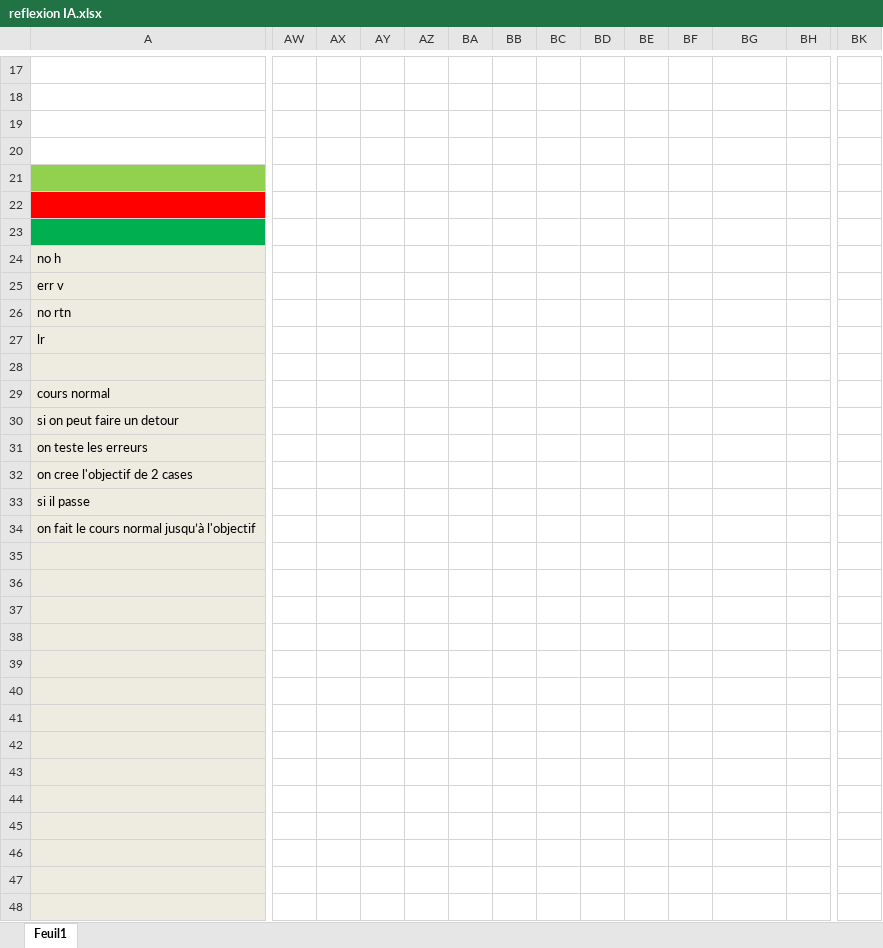
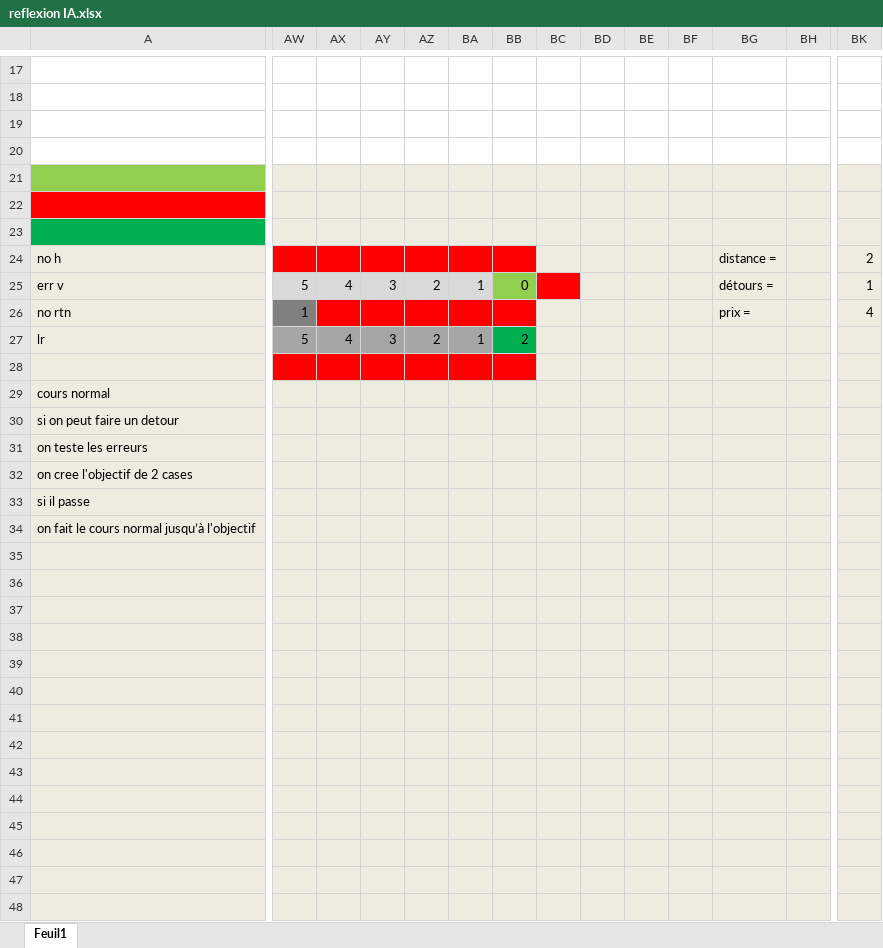
Before and after one commit to 13241/kaaAIproject, an Excel workbook: reflexion IA.xlsx, sheet Feuil1, drawn as a sheet; only a part is shown, gaps mark what is left out; values as stored, in another font and other column widths than the file's, no borders; removed rows and columns are numbered as before the commit, all else as after; rows hold the shown columns only; the diff covers the shown part only; the diff names each change by its address in the sheet, - before the commit and + after, or states it on an @@ line.

```diff
--- a/reflexion IA.xlsx (sheet Feuil1)
+++ b/reflexion IA.xlsx (sheet Feuil1)
-AW21:BK23 fill: none
+AW21:BK23 fill: #EEECE1
-AW24:BB24 fill: none
+AW24:BB24 fill: #FF0000
-BC24:BK24 fill: none
+BC24:BK24 fill: #EEECE1
-BG24: (empty)
+BG24: distance =
-BK24: (empty)
+BK24: 2
-row 25: err v
+row 25: err v | 5 | 4 | 3 | 2 | 1 | 0 |  |  |  |  | détours = |  | 1
-AW26: (empty)
+AW26: 1
-AW26 fill: none
+AW26 fill: #808080
-AX26:BB26 fill: none
+AX26:BB26 fill: #FF0000
-BC26:BK26 fill: none
+BC26:BK26 fill: #EEECE1
-BG26: (empty)
+BG26: prix =
-BK26: (empty)
+BK26: 4
-row 27: lr
+row 27: lr | 5 | 4 | 3 | 2 | 1 | 2
-AW28:BB28 fill: none
+AW28:BB28 fill: #FF0000
-BC28:BK28 fill: none
+BC28:BK28 fill: #EEECE1
-AW29:BK48 fill: none
+AW29:BK48 fill: #EEECE1
```
Also changed, not shown: cell formats elsewhere in this sheet, 3 other files.
